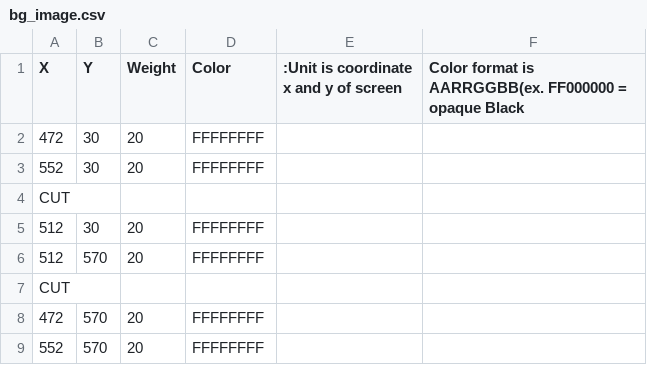
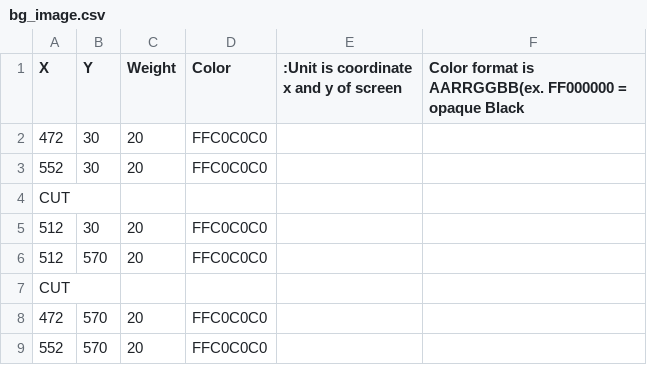
Before and after one commit to leesy24/AntiCollision_2D, a CSV file: data/bg_image.csv, drawn as a sheet.

Commit message:
Update back ground image color.

```diff
--- a/data/bg_image.csv
+++ b/data/bg_image.csv
@@ -1,9 +1,9 @@
 X,Y,Weight,Color,:Unit is coordinate x and y of screen,Color format is AARRGGBB(ex. FF000000 = opaque Black
-472,30,20,FFFFFFFF
-552,30,20,FFFFFFFF
+472,30,20,FFC0C0C0
+552,30,20,FFC0C0C0
 CUT
-512,30,20,FFFFFFFF
-512,570,20,FFFFFFFF
+512,30,20,FFC0C0C0
+512,570,20,FFC0C0C0
 CUT
-472,570,20,FFFFFFFF
-552,570,20,FFFFFFFF
+472,570,20,FFC0C0C0
+552,570,20,FFC0C0C0
```
